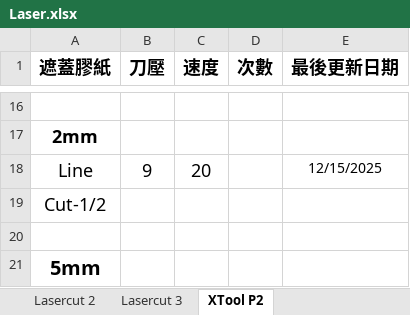
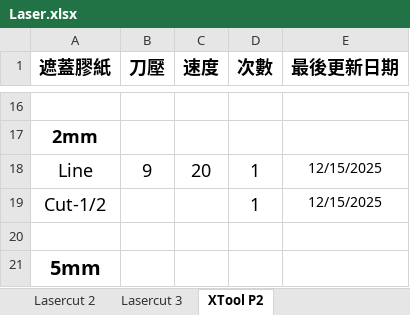
Before and after one commit to zionlasercut/cutdata, an Excel workbook: Laser.xlsx, sheet XTool P2, drawn as a sheet; only a part is shown, gaps mark what is left out; values as stored, in another font and other column widths than the file's, no borders; charts and pictures not drawn; the diff names each change by its address in the sheet, - before the commit and + after, or states it on an @@ line.

Commit message:
Update Laser.xlsx from Google Sheets @ 2025-12-15T14:56:59.033Z

```diff
--- a/Laser.xlsx (sheet XTool P2)
+++ b/Laser.xlsx (sheet XTool P2)
-D18:D19 (次數): (empty)
+D18:D19 (次數): 1
-E19 (最後更新日期): (empty)
+E19 (最後更新日期): 12/15/2025
```
